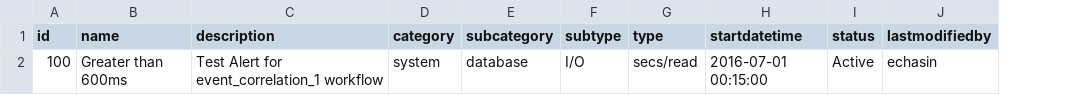
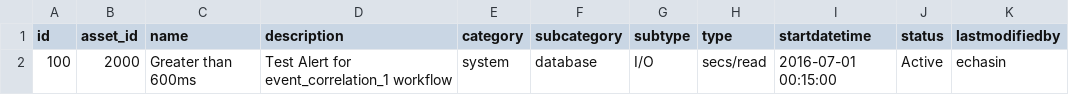
Before and after one commit to echasin/adap_event, a CSV file: src/main/resources/config/liquibase/adap_alerts_0.csv, drawn as a sheet; only a part is shown; the diff names each change by its address in the sheet, - before the commit and + after, or states it on an @@ line.

Commit message:
Added Asset_ID to Alerts.java

```diff
--- a/src/main/resources/config/liquibase/adap_alerts_0.csv
+++ b/src/main/resources/config/liquibase/adap_alerts_0.csv
+column B (asset_id), row 2: 2000
```
Also changed, not shown: 3 other files.
